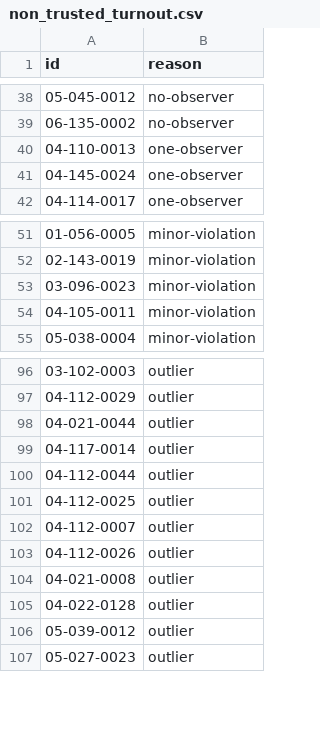
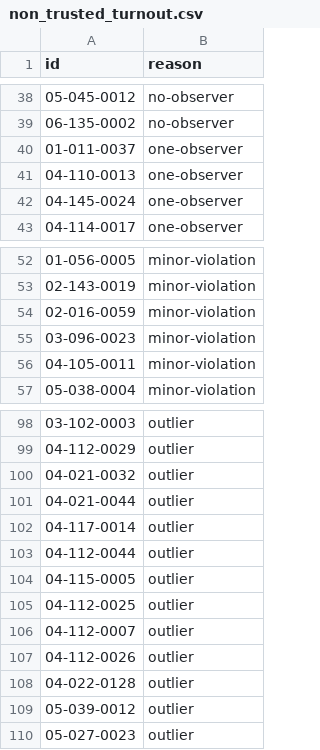
Before and after one commit to demidov91/voice, a CSV file: non_trusted_turnout.csv, drawn as a sheet; only a part is shown, gaps mark what is left out.

```diff
--- a/non_trusted_turnout.csv
+++ b/non_trusted_turnout.csv
@@ -39,2 +39,3 @@ id,reason
 06-135-0002,no-observer
+01-011-0037,one-observer
 04-110-0013,one-observer
@@ -52,2 +53,3 @@ id,reason
 02-143-0019,minor-violation
+02-016-0059,minor-violation
 03-096-0023,minor-violation
@@ -97,2 +99,3 @@ id,reason
 04-112-0029,outlier
+04-021-0032,outlier
 04-021-0044,outlier
@@ -100,2 +103,3 @@ id,reason
 04-112-0044,outlier
+04-115-0005,outlier
 04-112-0025,outlier
@@ -103,3 +107,2 @@ id,reason
 04-112-0026,outlier
-04-021-0008,outlier
 04-022-0128,outlier
```
Also changed, not shown: outliers.csv, protest_registered_coefficients.csv, 5 other files.
